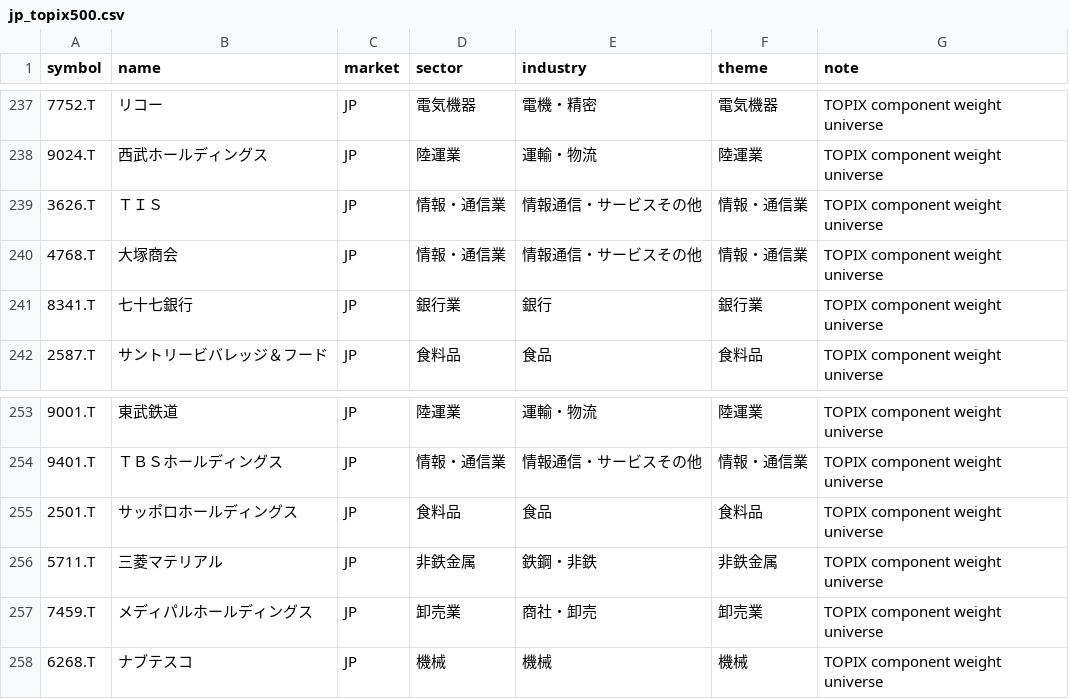
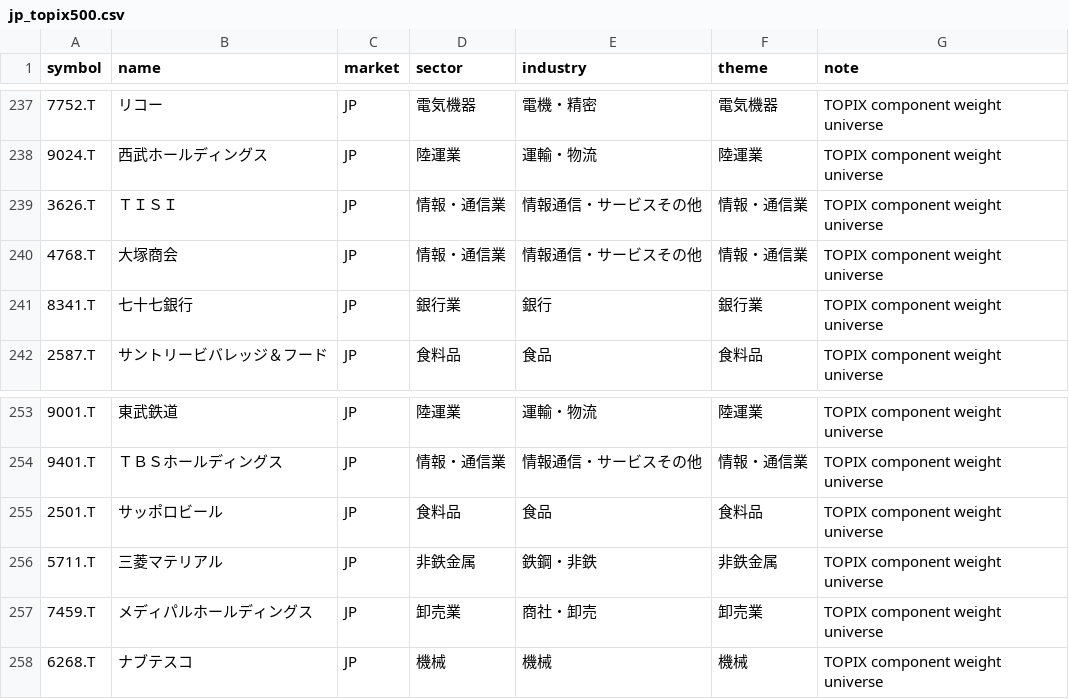
Before and after one commit to tes423ash-a11y/japan-stock-portal, a CSV file: universes/jp_topix500.csv, drawn as a sheet; only a part is shown, gaps mark what is left out.

```diff
--- a/universes/jp_topix500.csv
+++ b/universes/jp_topix500.csv
@@ -238,3 +238,3 @@ symbol,name,market,sector,industry,theme,note
 9024.T,西武ホールディングス,JP,陸運業,運輸・物流,陸運業,TOPIX component weight universe
-3626.T,ＴＩＳ,JP,情報・通信業,情報通信・サービスその他,情報・通信業,TOPIX component weight universe
+3626.T,ＴＩＳＩ,JP,情報・通信業,情報通信・サービスその他,情報・通信業,TOPIX component weight universe
 4768.T,大塚商会,JP,情報・通信業,情報通信・サービスその他,情報・通信業,TOPIX component weight universe
@@ -254,3 +254,3 @@ symbol,name,market,sector,industry,theme,note
 9401.T,ＴＢＳホールディングス,JP,情報・通信業,情報通信・サービスその他,情報・通信業,TOPIX component weight universe
-2501.T,サッポロホールディングス,JP,食料品,食品,食料品,TOPIX component weight universe
+2501.T,サッポロビール,JP,食料品,食品,食料品,TOPIX component weight universe
 5711.T,三菱マテリアル,JP,非鉄金属,鉄鋼・非鉄,非鉄金属,TOPIX component weight universe
```
Also changed, not shown: universes/jp_tse_all.csv, universes/us_all_listed.csv, 11 other files.
